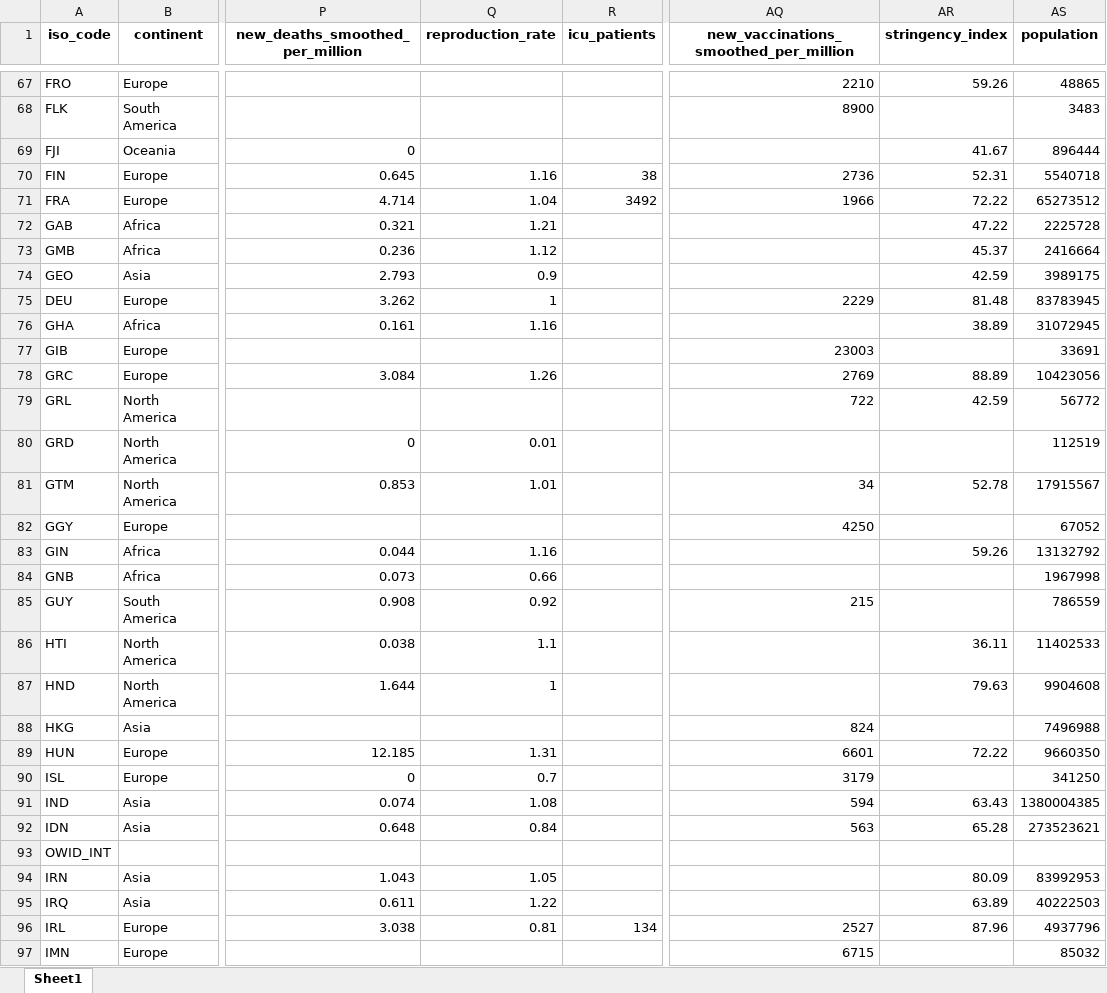
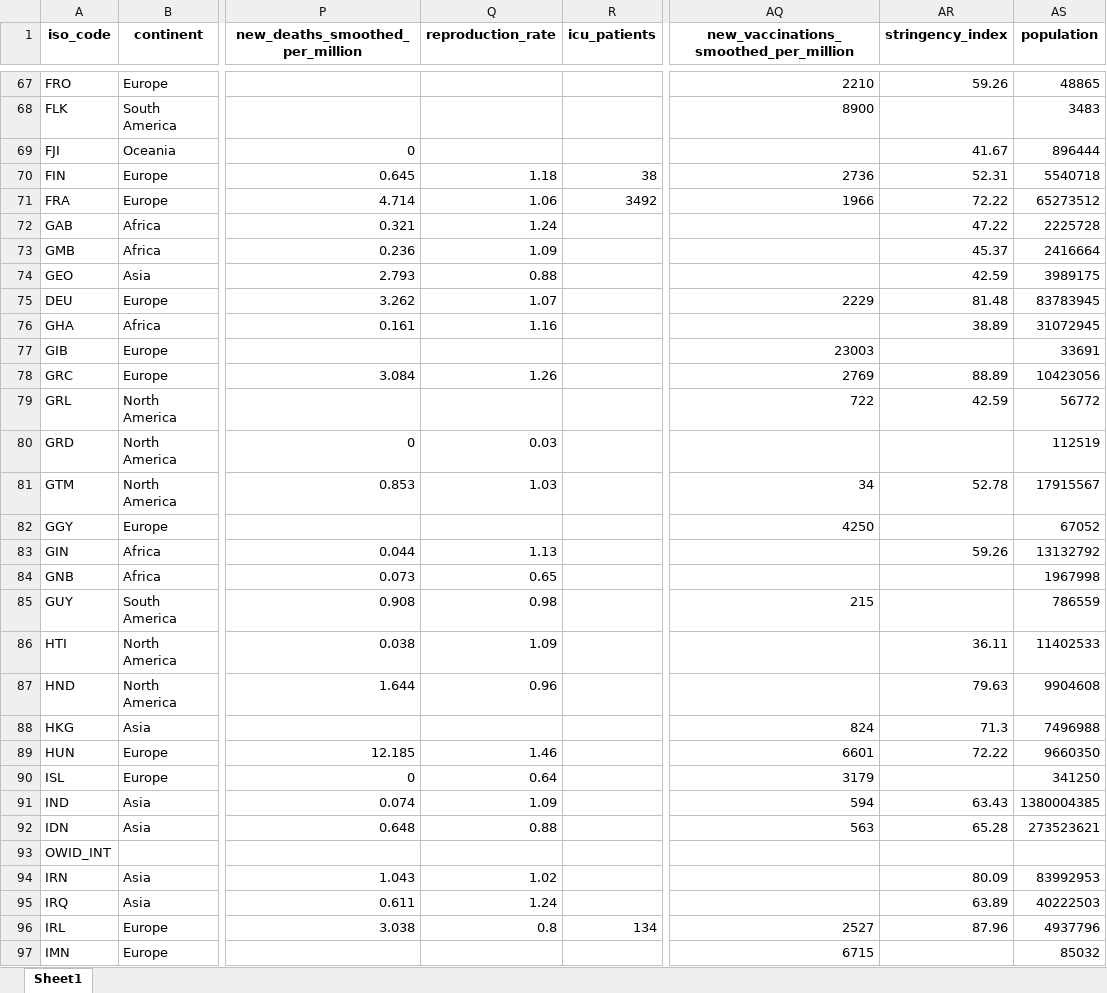
Before and after one commit to owid/covid-19-data, an Excel workbook: public/data/latest/owid-covid-latest.xlsx, sheet Sheet1, drawn as a sheet; only a part is shown, gaps mark what is left out; values as stored, in another font and other column widths than the file's, no borders; the diff covers the shown part only; the diff names each change by its address in the sheet, - before the commit and + after, or states it on an @@ line.

```diff
--- a/public/data/latest/owid-covid-latest.xlsx (sheet Sheet1)
+++ b/public/data/latest/owid-covid-latest.xlsx (sheet Sheet1)
-Q70 (reproduction_rate): 1.16
+Q70 (reproduction_rate): 1.18
-Q71 (reproduction_rate): 1.04
+Q71 (reproduction_rate): 1.06
-Q72 (reproduction_rate): 1.21
+Q72 (reproduction_rate): 1.24
-Q73 (reproduction_rate): 1.12
+Q73 (reproduction_rate): 1.09
-Q74 (reproduction_rate): 0.9
+Q74 (reproduction_rate): 0.88
-Q75 (reproduction_rate): 1
+Q75 (reproduction_rate): 1.07
-Q80 (reproduction_rate): 0.01
+Q80 (reproduction_rate): 0.03
-Q81 (reproduction_rate): 1.01
+Q81 (reproduction_rate): 1.03
-Q83 (reproduction_rate): 1.16
+Q83 (reproduction_rate): 1.13
-Q84 (reproduction_rate): 0.66
+Q84 (reproduction_rate): 0.65
-Q85 (reproduction_rate): 0.92
+Q85 (reproduction_rate): 0.98
-Q86 (reproduction_rate): 1.1
+Q86 (reproduction_rate): 1.09
-Q87 (reproduction_rate): 1
+Q87 (reproduction_rate): 0.96
-AR88 (stringency_index): (empty)
+AR88 (stringency_index): 71.3
-Q89 (reproduction_rate): 1.31
+Q89 (reproduction_rate): 1.46
-Q90 (reproduction_rate): 0.7
+Q90 (reproduction_rate): 0.64
-Q91 (reproduction_rate): 1.08
+Q91 (reproduction_rate): 1.09
-Q92 (reproduction_rate): 0.84
+Q92 (reproduction_rate): 0.88
-Q94 (reproduction_rate): 1.05
+Q94 (reproduction_rate): 1.02
-Q95 (reproduction_rate): 1.22
+Q95 (reproduction_rate): 1.24
-Q96 (reproduction_rate): 0.81
+Q96 (reproduction_rate): 0.8
```
Also changed, not shown: 159 edited cells elsewhere in this sheet, 25 other files.
